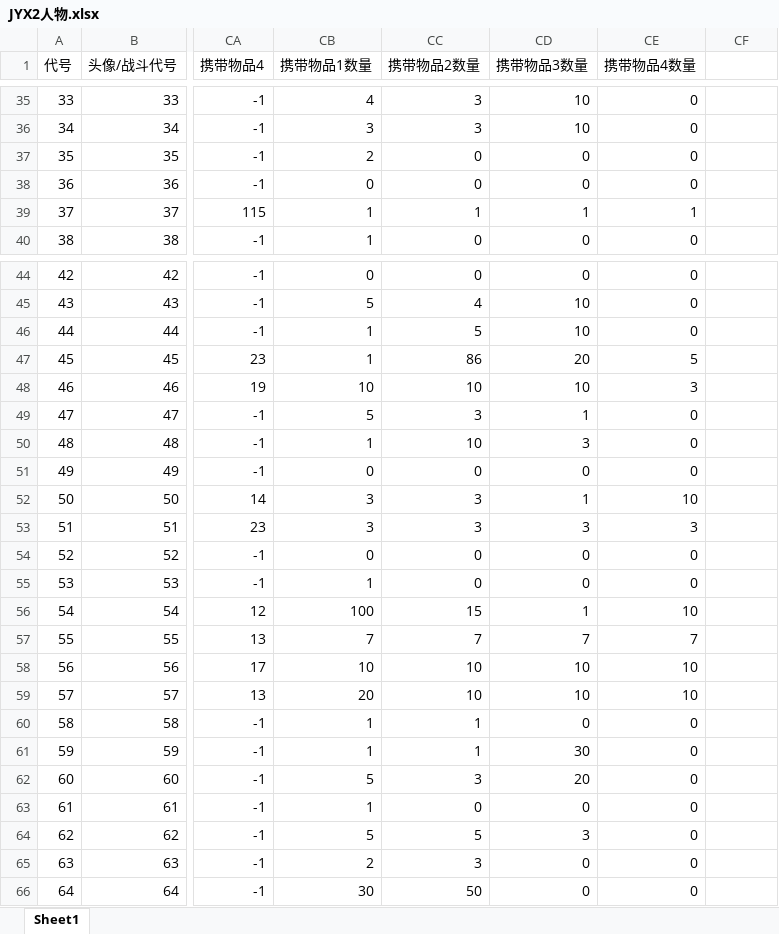
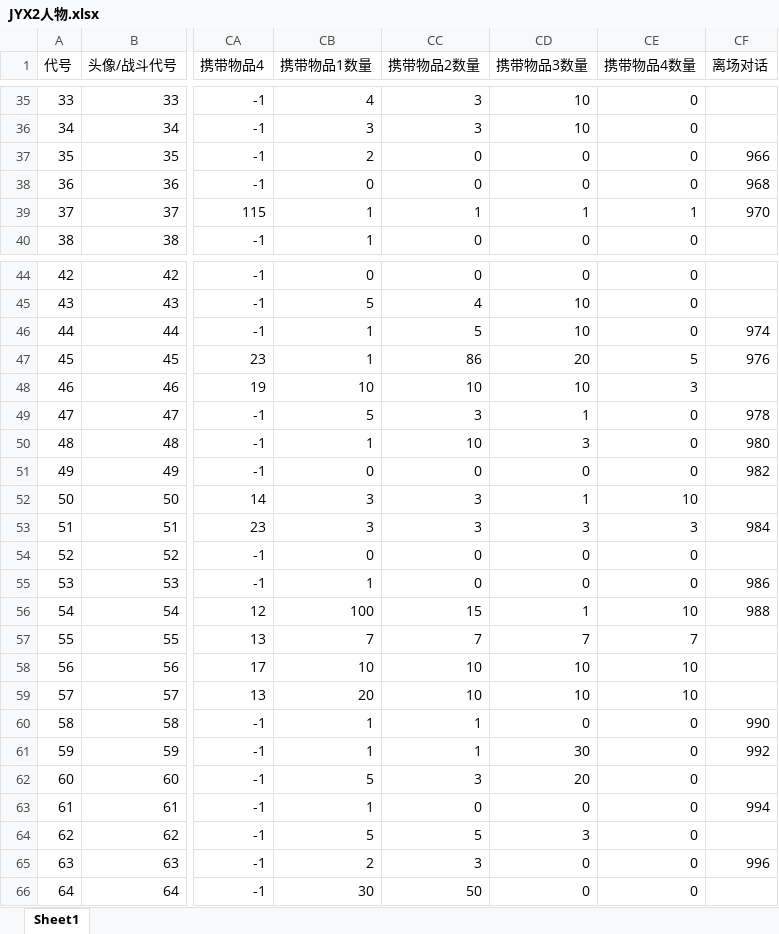
Before and after one commit to jynew/jynew, an Excel workbook: jyx2/excel/JYX2人物.xlsx, sheet Sheet1, drawn as a sheet; only a part is shown, gaps mark what is left out; values as stored, in another font and other column widths than the file's, no borders; the diff covers the shown part only; the diff names each change by its address in the sheet, - before the commit and + after, or states it on an @@ line.

```diff
--- a/jyx2/excel/JYX2人物.xlsx (sheet Sheet1)
+++ b/jyx2/excel/JYX2人物.xlsx (sheet Sheet1)
-CF1: (empty)
+CF1: 离场对话
-CF37 (离场对话): (empty)
+CF37 (离场对话): 966
-CF38 (离场对话): (empty)
+CF38 (离场对话): 968
-CF39 (离场对话): (empty)
+CF39 (离场对话): 970
-CF46 (离场对话): (empty)
+CF46 (离场对话): 974
-CF47 (离场对话): (empty)
+CF47 (离场对话): 976
-CF49 (离场对话): (empty)
+CF49 (离场对话): 978
-CF50 (离场对话): (empty)
+CF50 (离场对话): 980
-CF51 (离场对话): (empty)
+CF51 (离场对话): 982
-CF53 (离场对话): (empty)
+CF53 (离场对话): 984
-CF55 (离场对话): (empty)
+CF55 (离场对话): 986
-CF56 (离场对话): (empty)
+CF56 (离场对话): 988
-CF60 (离场对话): (empty)
+CF60 (离场对话): 990
-CF61 (离场对话): (empty)
+CF61 (离场对话): 992
-CF63 (离场对话): (empty)
+CF63 (离场对话): 994
-CF65 (离场对话): (empty)
+CF65 (离场对话): 996
```
Also changed, not shown: 9 edited cells elsewhere in this sheet, 4 other files.
